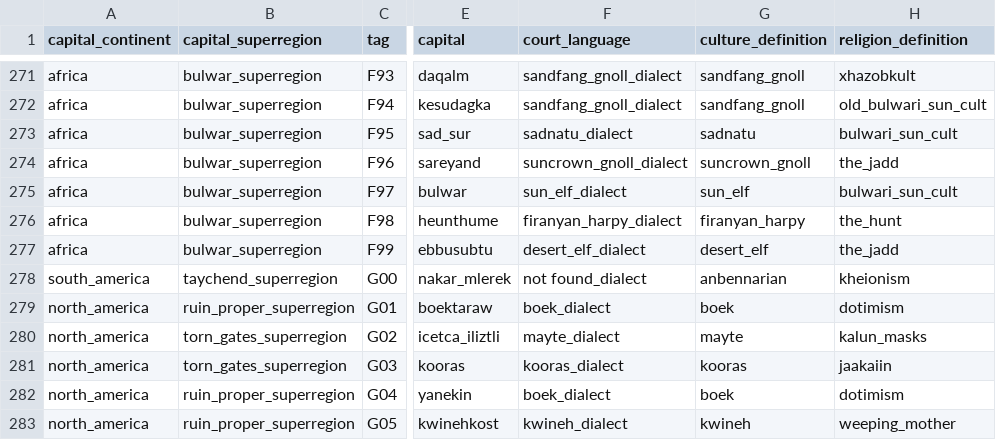
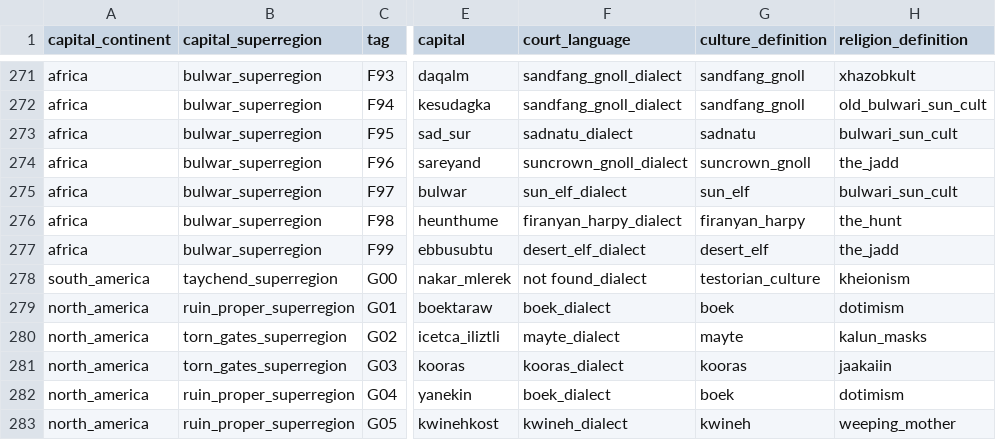
Before and after one commit to Magnive/EU5_transition_tools, a CSV file: anbennar_eu5_transition_data_countries_converted.csv, drawn as a sheet; only a part is shown, gaps mark what is left out; the diff names each change by its address in the sheet, - before the commit and + after, or states it on an @@ line.

Commit message:
better placeholder values

```diff
--- a/anbennar_eu5_transition_data_countries_converted.csv
+++ b/anbennar_eu5_transition_data_countries_converted.csv
-G278 (culture_definition): anbennarian
+G278 (culture_definition): testorian_culture
```
Also changed, not shown: anbennar_eu5_transition_data_rulers_converted.csv, 4 other files.
